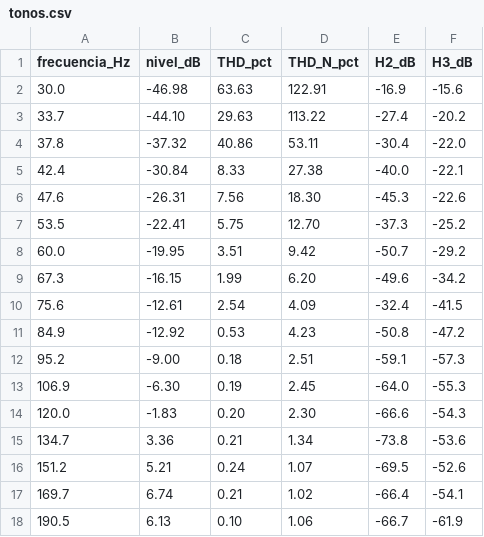
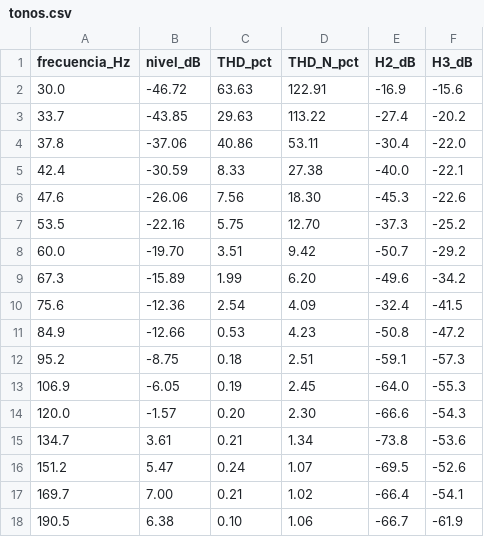
Before and after one commit to adriancubasalvarez/tuneamp32, a CSV file: medidas/resultados/jvc_usb_D/tonos.csv, drawn as a sheet.

```diff
--- a/medidas/resultados/jvc_usb_D/tonos.csv
+++ b/medidas/resultados/jvc_usb_D/tonos.csv
@@ -1,18 +1,18 @@
 frecuencia_Hz,nivel_dB,THD_pct,THD_N_pct,H2_dB,H3_dB
-30.0,-46.98,63.63,122.91,-16.9,-15.6
-33.7,-44.10,29.63,113.22,-27.4,-20.2
-37.8,-37.32,40.86,53.11,-30.4,-22.0
-42.4,-30.84,8.33,27.38,-40.0,-22.1
-47.6,-26.31,7.56,18.30,-45.3,-22.6
-53.5,-22.41,5.75,12.70,-37.3,-25.2
-60.0,-19.95,3.51,9.42,-50.7,-29.2
-67.3,-16.15,1.99,6.20,-49.6,-34.2
-75.6,-12.61,2.54,4.09,-32.4,-41.5
-84.9,-12.92,0.53,4.23,-50.8,-47.2
-95.2,-9.00,0.18,2.51,-59.1,-57.3
-106.9,-6.30,0.19,2.45,-64.0,-55.3
-120.0,-1.83,0.20,2.30,-66.6,-54.3
-134.7,3.36,0.21,1.34,-73.8,-53.6
-151.2,5.21,0.24,1.07,-69.5,-52.6
-169.7,6.74,0.21,1.02,-66.4,-54.1
-190.5,6.13,0.10,1.06,-66.7,-61.9
+30.0,-46.72,63.63,122.91,-16.9,-15.6
+33.7,-43.85,29.63,113.22,-27.4,-20.2
+37.8,-37.06,40.86,53.11,-30.4,-22.0
+42.4,-30.59,8.33,27.38,-40.0,-22.1
+47.6,-26.06,7.56,18.30,-45.3,-22.6
+53.5,-22.16,5.75,12.70,-37.3,-25.2
+60.0,-19.70,3.51,9.42,-50.7,-29.2
+67.3,-15.89,1.99,6.20,-49.6,-34.2
+75.6,-12.36,2.54,4.09,-32.4,-41.5
+84.9,-12.66,0.53,4.23,-50.8,-47.2
+95.2,-8.75,0.18,2.51,-59.1,-57.3
+106.9,-6.05,0.19,2.45,-64.0,-55.3
+120.0,-1.57,0.20,2.30,-66.6,-54.3
+134.7,3.61,0.21,1.34,-73.8,-53.6
+151.2,5.47,0.24,1.07,-69.5,-52.6
+169.7,7.00,0.21,1.02,-66.4,-54.1
+190.5,6.38,0.10,1.06,-66.7,-61.9
```
Also changed, not shown: medidas/resultados/jvc_usb_D/respuesta.csv, 23 other files.
